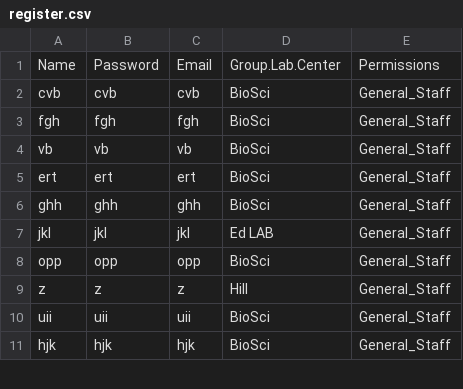
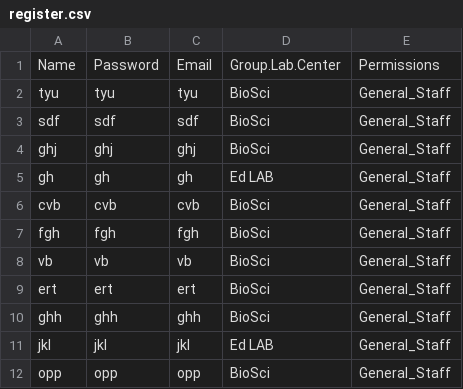
Before and after one commit to MINGYU-XU/LotusRoot, a CSV file: register.csv, drawn as a sheet; only a part is shown; the shorter side is filled out with more unchanged rows.

```diff
--- a/register.csv
+++ b/register.csv
@@ -1,2 +1,6 @@
 "Name","Password","Email","Group.Lab.Center","Permissions"
+"tyu","tyu","tyu","BioSci","General_Staff"
+"sdf","sdf","sdf","BioSci","General_Staff"
+"ghj","ghj","ghj","BioSci","General_Staff"
+"gh","gh","gh","Ed LAB","General_Staff"
 "cvb","cvb","cvb","BioSci","General_Staff"
```
Also changed, not shown: df_data.csv, df_proj.csv, 2 other files.
